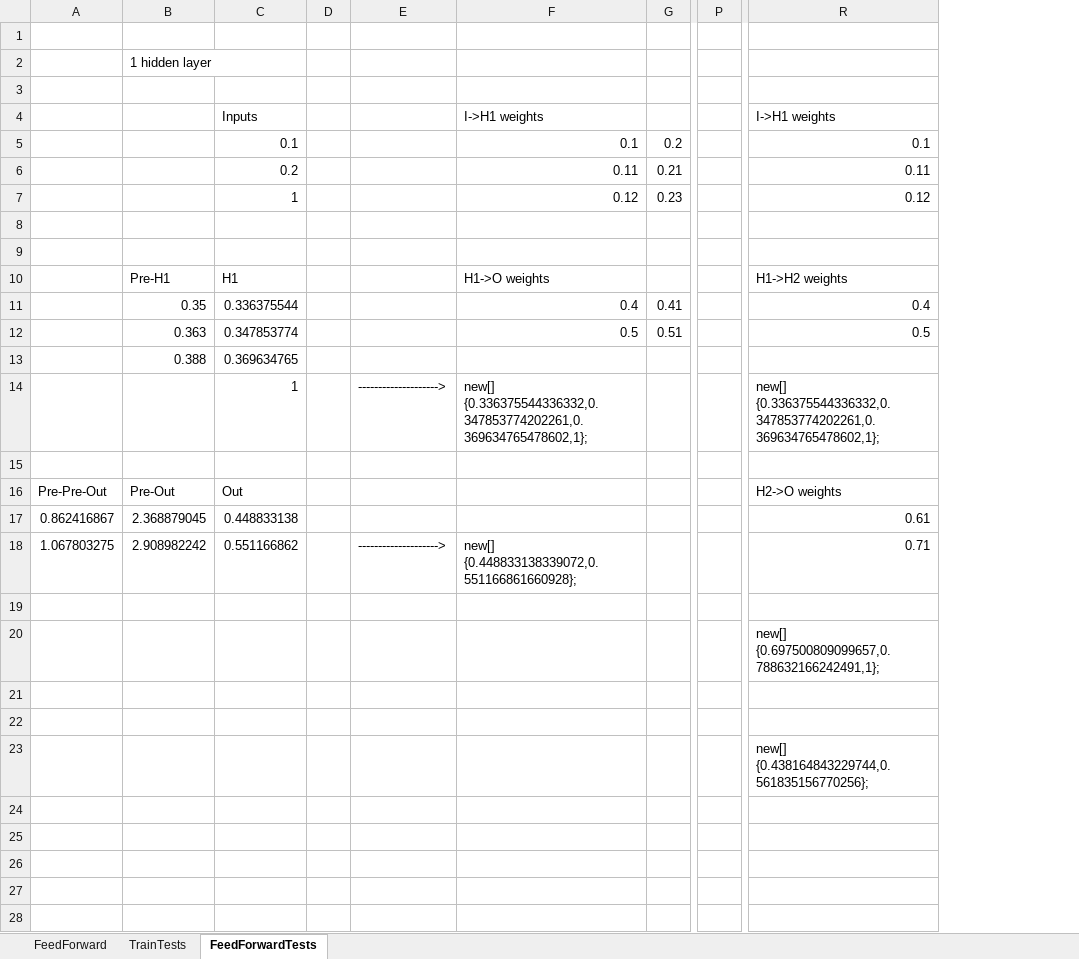
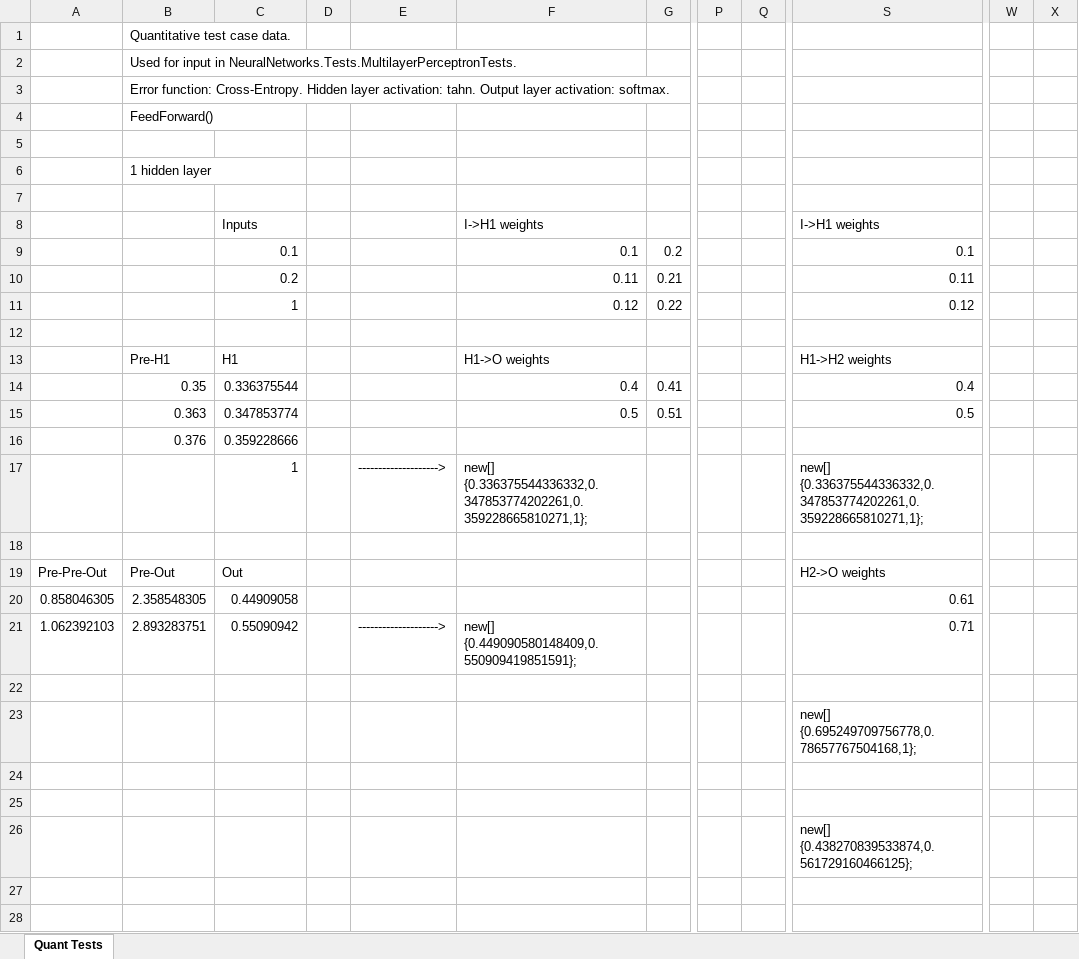
Before and after one commit to ikhramts/NNX, an Excel workbook: NeuralNetworks.Tests/MultilayerPerceptronTests/MultilayerPerceptronTests.xlsx, sheet Quant Tests, drawn as a sheet; only a part is shown, gaps mark what is left out; values as stored, in another font and other column widths than the file's, no cell formats; removed rows and columns are numbered as before the commit, all else as after; rows hold the shown columns only; the diff covers the shown part only; the diff names each change by its address in the sheet, - before the commit and + after, or states it on an @@ line.

Commit message:
Completed initial multilayer perceptron.

```diff
--- a/NeuralNetworks.Tests/MultilayerPerceptronTests/MultilayerPerceptronTests.xlsx (sheet Quant Tests)
+++ b/NeuralNetworks.Tests/MultilayerPerceptronTests/MultilayerPerceptronTests.xlsx (sheet Quant Tests)
-sheet tab: FeedForwardTests
+sheet tab: Quant Tests
-sheet tab: FeedForward
-sheet tab: TrainTests
-column D, empty
+column D, empty
-column P, empty
+column P, empty
+column Q, empty
+column W, empty
+column X, empty
+row 1:  | Quantitative test case data.
+row 2:  | Used for input in NeuralNetworks.Tests.MultilayerPerceptronTests.
+row 3:  | Error function: Cross-Entropy. Hidden layer activation: tahn. Output layer activation: softmax.
+row 4:  | FeedForward()
-row 7:  |  | 1 |  |  | 0.12 | 0.23 |  | 0.12
-row 11: (empty)
+row 11:  |  | 1 |  |  | 0.12 | 0.22 |  |  | 0.12
-row 13:  | 0.388 | 0.369634765
+row 16:  | 0.376 | 0.359228666
-F17: new[] {0.336375544336332,0.347853774202261,0.369634765478602,1};
+F17: new[] {0.336375544336332,0.347853774202261,0.359228665810271,1};
-S17: new[] {0.336375544336332,0.347853774202261,0.369634765478602,1};
+S17: new[] {0.336375544336332,0.347853774202261,0.359228665810271,1};
-row 17: 0.862416867 | 2.368879045 | 0.448833138 |  |  |  |  |  | 0.61
-row 18: 1.067803275 | 2.908982242 | 0.551166862 |  | --------------------> | new[] {0.448833138339072,0.551166861660928}; |  |  | 0.71
+row 20: 0.858046305 | 2.358548305 | 0.44909058 |  |  |  |  |  |  | 0.61
+row 21: 1.062392103 | 2.893283751 | 0.55090942 |  | --------------------> | new[] {0.449090580148409,0.550909419851591}; |  |  |  | 0.71
-S23: new[] {0.697500809099657,0.788632166242491,1};
+S23: new[] {0.695249709756778,0.78657767504168,1};
+row 25: (empty)
+row 26:  |  |  |  |  |  |  |  |  | new[] {0.438270839533874,0.561729160466125};
-row 27: (empty)
+row 27: (empty)
-row 28:  |  |  |  |  |  |  |  | new[] {0.438164843229744,0.561835156770256};
+row 28: (empty)
```
Also changed, not shown: 30 added rows elsewhere in this sheet, cell formats, formulas that keep their value, 7 other files.
